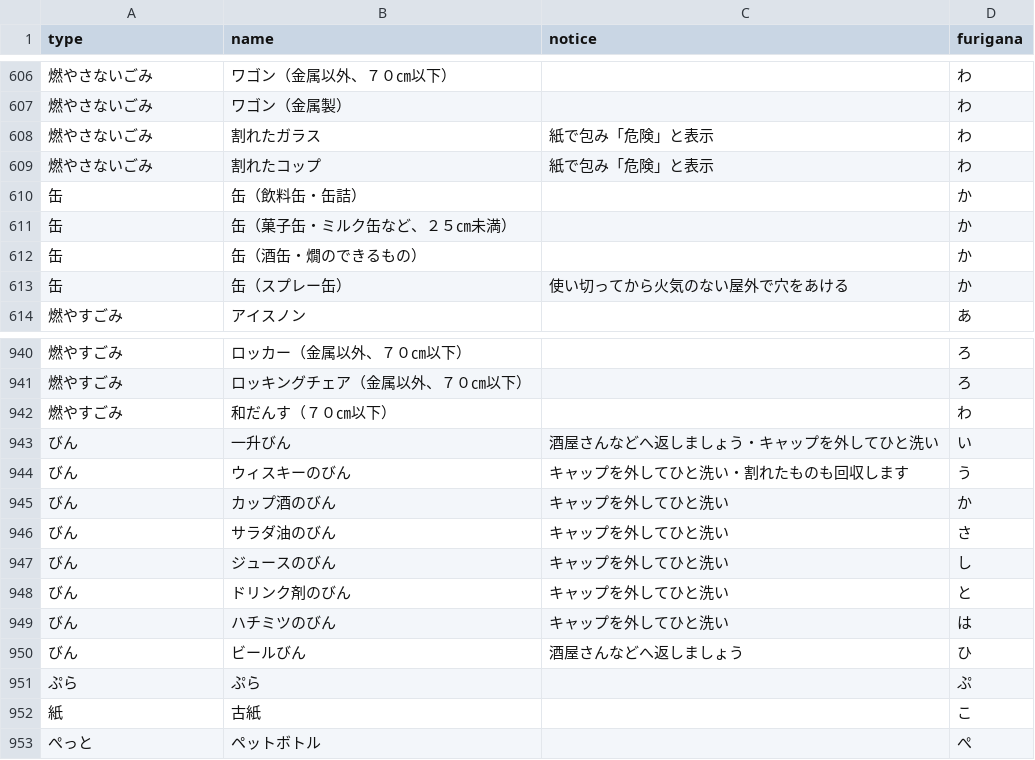
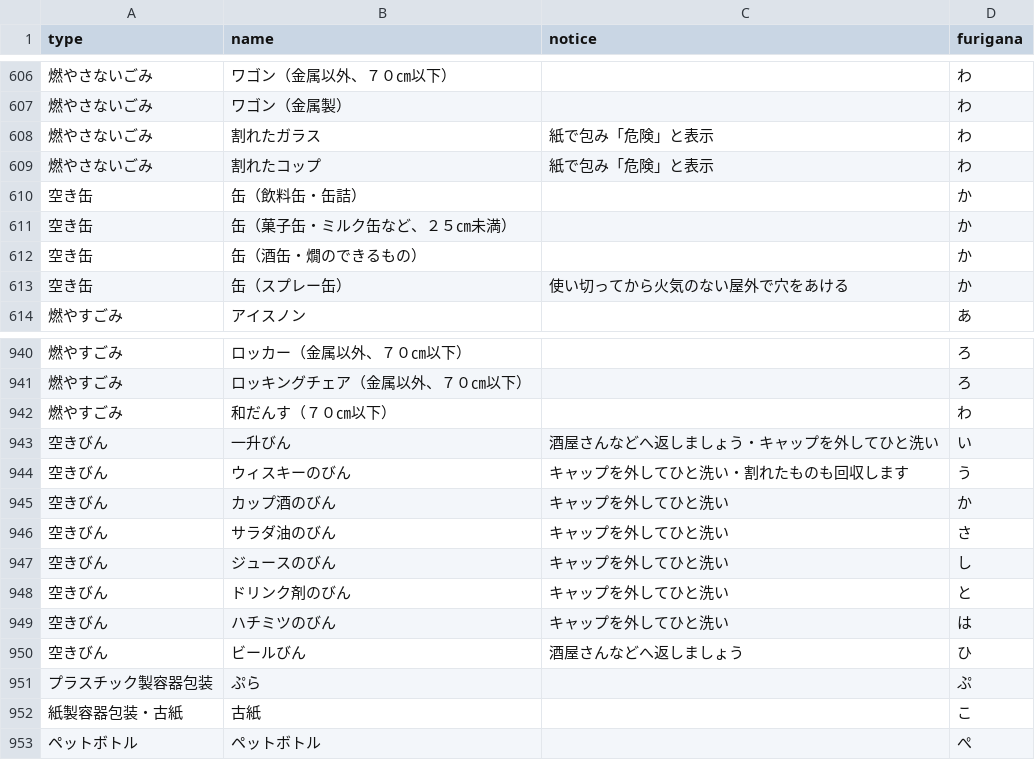
Before and after one commit to inoinotantan/5374, a CSV file: data/target.csv, drawn as a sheet; only a part is shown, gaps mark what is left out.

Commit message:
Update target.csv

```diff
--- a/data/target.csv
+++ b/data/target.csv
@@ -609,6 +609,6 @@ type,name,notice,furigana
 燃やさないごみ,割れたコップ,紙で包み「危険」と表示,わ
-缶,缶（飲料缶・缶詰）,,か
-缶,缶（菓子缶・ミルク缶など、２５㎝未満）,,か
-缶,缶（酒缶・燗のできるもの）,,か
-缶,缶（スプレー缶）,使い切ってから火気のない屋外で穴をあける,か
+空き缶,缶（飲料缶・缶詰）,,か
+空き缶,缶（菓子缶・ミルク缶など、２５㎝未満）,,か
+空き缶,缶（酒缶・燗のできるもの）,,か
+空き缶,缶（スプレー缶）,使い切ってから火気のない屋外で穴をあける,か
 燃やすごみ,アイスノン,,あ
@@ -942,12 +942,12 @@ type,name,notice,furigana
 燃やすごみ,和だんす（７０㎝以下）,,わ
-びん,一升びん,酒屋さんなどへ返しましょう・キャップを外してひと洗い,い
-びん,ウィスキーのびん,キャップを外してひと洗い・割れたものも回収します,う
-びん,カップ酒のびん,キャップを外してひと洗い,か
-びん,サラダ油のびん,キャップを外してひと洗い,さ
-びん,ジュースのびん,キャップを外してひと洗い,し
-びん,ドリンク剤のびん,キャップを外してひと洗い,と
-びん,ハチミツのびん,キャップを外してひと洗い,は
-びん,ビールびん,酒屋さんなどへ返しましょう,ひ
-ぷら,ぷら,,ぷ
-紙,古紙,,こ
-ぺっと,ペットボトル,,ぺ
+空きびん,一升びん,酒屋さんなどへ返しましょう・キャップを外してひと洗い,い
+空きびん,ウィスキーのびん,キャップを外してひと洗い・割れたものも回収します,う
+空きびん,カップ酒のびん,キャップを外してひと洗い,か
+空きびん,サラダ油のびん,キャップを外してひと洗い,さ
+空きびん,ジュースのびん,キャップを外してひと洗い,し
+空きびん,ドリンク剤のびん,キャップを外してひと洗い,と
+空きびん,ハチミツのびん,キャップを外してひと洗い,は
+空きびん,ビールびん,酒屋さんなどへ返しましょう,ひ
+プラスチック製容器包装,ぷら,,ぷ
+紙製容器包装・古紙,古紙,,こ
+ペットボトル,ペットボトル,,ぺ
```
